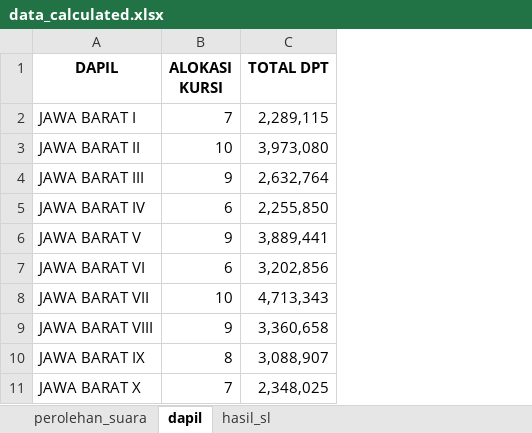
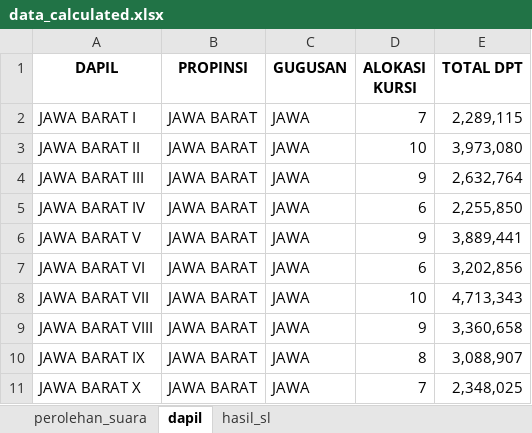
Before and after one commit to DHLB41/pileg_calculated, an Excel workbook: data_calculated.xlsx, sheet dapil, drawn as a sheet; only a part is shown; values as stored, in another font and other column widths than the file's, no borders; the diff names each change by its address in the sheet, - before the commit and + after, or states it on an @@ line.

```diff
--- a/data_calculated.xlsx (sheet dapil)
+++ b/data_calculated.xlsx (sheet dapil)
+column B (PROPINSI), rows 2-11: all JAWA BARAT
+column C (GUGUSAN), rows 2-11: all JAWA
```
Also changed, not shown: 3 other files.
